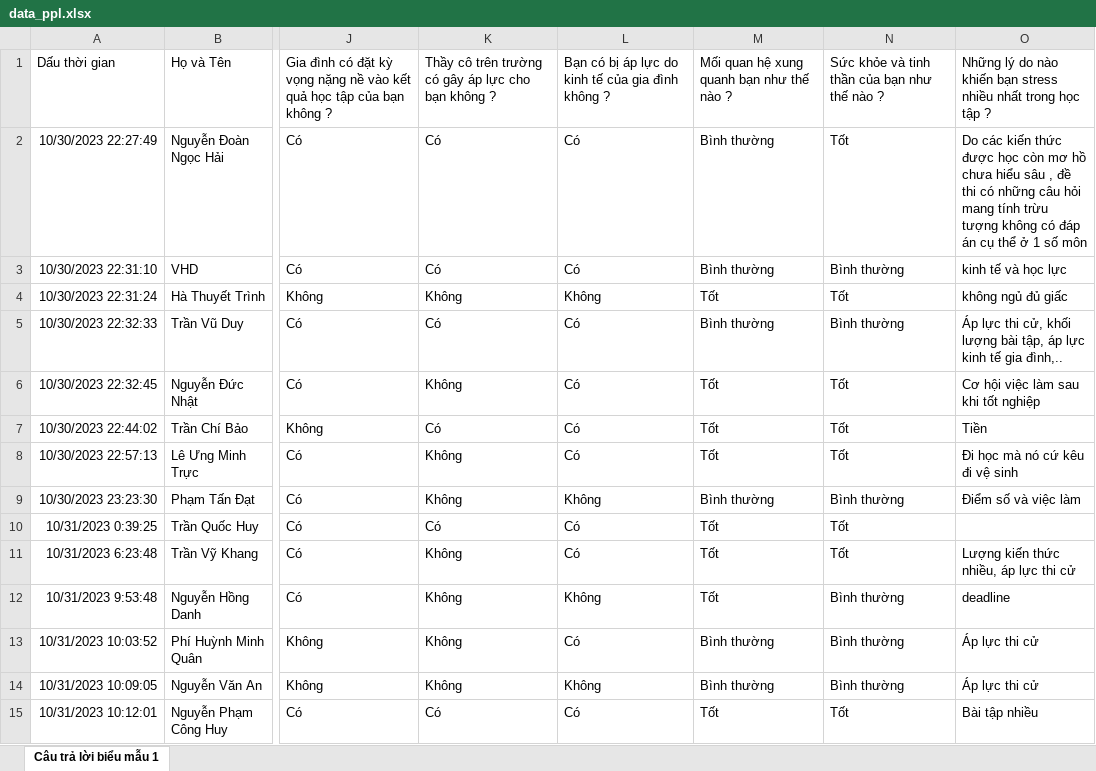
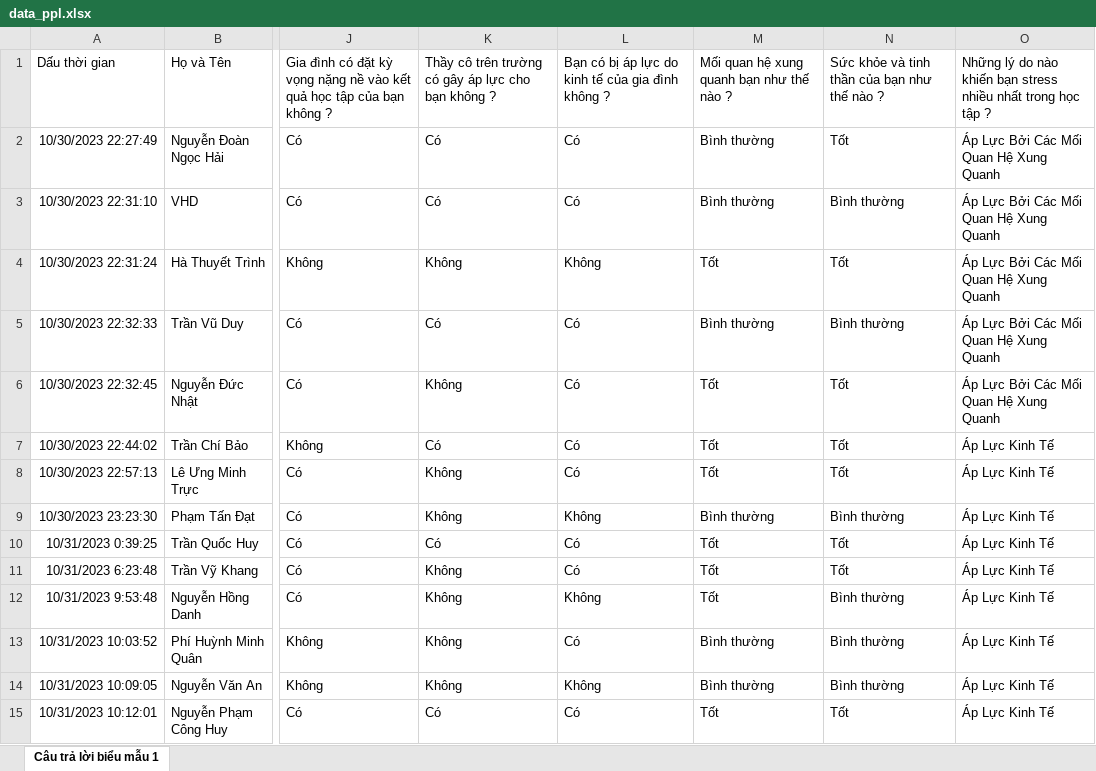
Before and after one commit to NgocHai0611/Data_PhanTich, an Excel workbook: data_ppl.xlsx, sheet Câu trả lời biểu mẫu 1, drawn as a sheet; only a part is shown, gaps mark what is left out; values as stored, in another font and other column widths than the file's, no borders; the diff covers the shown part only; the diff names each change by its address in the sheet, - before the commit and + after, or states it on an @@ line.

Commit message:
update file ppl

```diff
--- a/data_ppl.xlsx (sheet Câu trả lời biểu mẫu 1)
+++ b/data_ppl.xlsx (sheet Câu trả lời biểu mẫu 1)
-O2: Do các kiến thức được học còn mơ hồ chưa hiểu sâu , đề thi có những câu hỏi mang tính trừu tượng không có đáp án cụ thể ở 1 số môn
+O2: Áp Lực Bởi Các Mối Quan Hệ Xung Quanh
-O3: kinh tế và học lực
+O3: Áp Lực Bởi Các Mối Quan Hệ Xung Quanh
-O4: không ngủ đủ giấc
+O4: Áp Lực Bởi Các Mối Quan Hệ Xung Quanh
-O5: Áp lực thi cử, khối lượng bài tập, áp lực kinh tế gia đình,..
+O5: Áp Lực Bởi Các Mối Quan Hệ Xung Quanh
-O6: Cơ hội việc làm sau khi tốt nghiệp
+O6: Áp Lực Bởi Các Mối Quan Hệ Xung Quanh
-O7: Tiền
+O7: Áp Lực Kinh Tế
-O8: Đi học mà nó cứ kêu đi vệ sinh
+O8: Áp Lực Kinh Tế
-O9: Điểm số và việc làm
+O9: Áp Lực Kinh Tế
-O10: (empty)
+O10: Áp Lực Kinh Tế
-O11: Lượng kiến thức nhiều, áp lực thi cử
+O11: Áp Lực Kinh Tế
-O12: deadline
+O12: Áp Lực Kinh Tế
-O13:O14: Áp lực thi cử
+O13:O14: Áp Lực Kinh Tế
-O15: Bài tập nhiều
+O15: Áp Lực Kinh Tế
```
Also changed, not shown: 50 edited cells elsewhere in this sheet.
